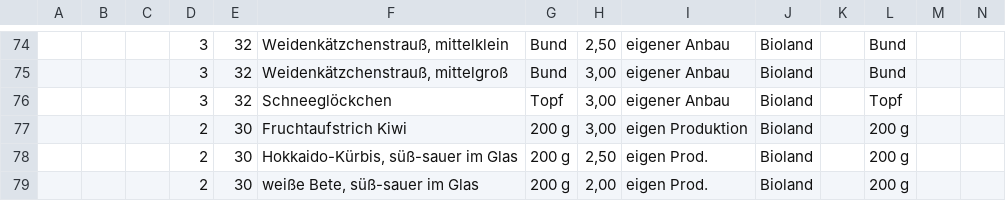
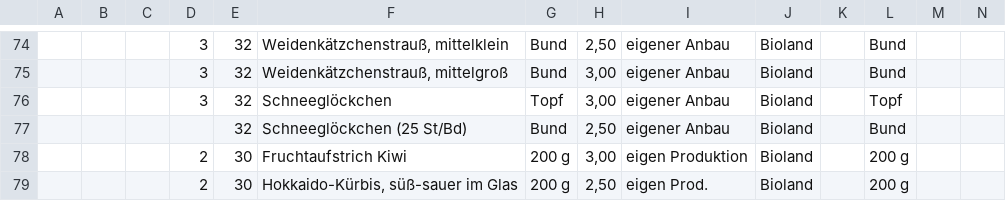
Before and after one commit to Freudenhof/Bestellformular, a CSV file: preisliste.csv, drawn as a sheet; only a part is shown, gaps mark what is left out; the shorter side is filled out with more unchanged rows; rows hold the shown columns only; the diff names each change by its address in the sheet, - before the commit and + after, or states it on an @@ line.

Commit message:
Add files via upload

```diff
--- a/preisliste.csv
+++ b/preisliste.csv
+row 77:  |  |  |  | 32 | Schneeglöckchen (25 St/Bd) | Bund | 2,50 | eigener Anbau | Bioland |  | Bund
```
